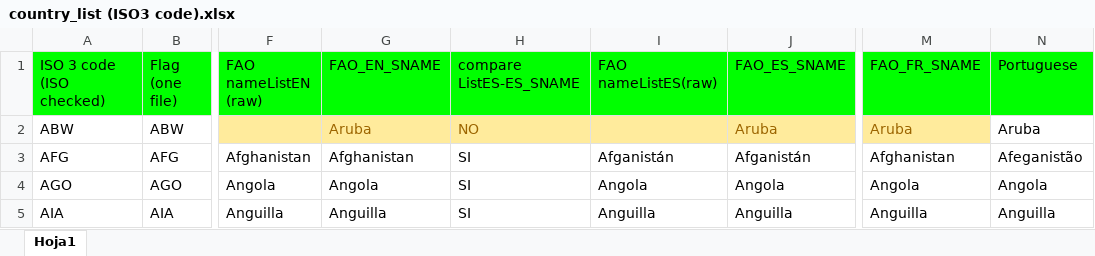
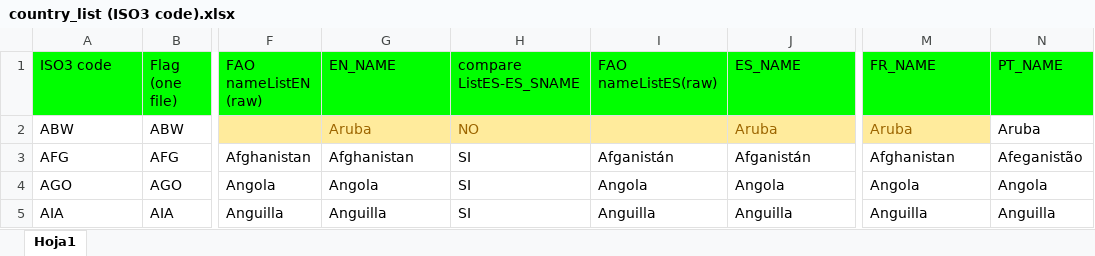
Before and after one commit to landportal/data, an Excel workbook: regions/country_list (ISO3 code).xlsx, sheet Hoja1, drawn as a sheet; only a part is shown, gaps mark what is left out; values as stored, in another font and other column widths than the file's, no borders; charts and pictures not drawn; the diff names each change by its address in the sheet, - before the commit and + after, or states it on an @@ line.

Commit message:
change in headers

```diff
--- a/regions/country_list (ISO3 code).xlsx (sheet Hoja1)
+++ b/regions/country_list (ISO3 code).xlsx (sheet Hoja1)
-A1: ISO 3 code (ISO checked)
+A1: ISO3 code
-G1: FAO_EN_SNAME
+G1: EN_NAME
-J1: FAO_ES_SNAME
+J1: ES_NAME
-M1: FAO_FR_SNAME
+M1: FR_NAME
-N1: Portuguese
+N1: PT_NAME
```
Also changed, not shown: charts or pictures.
